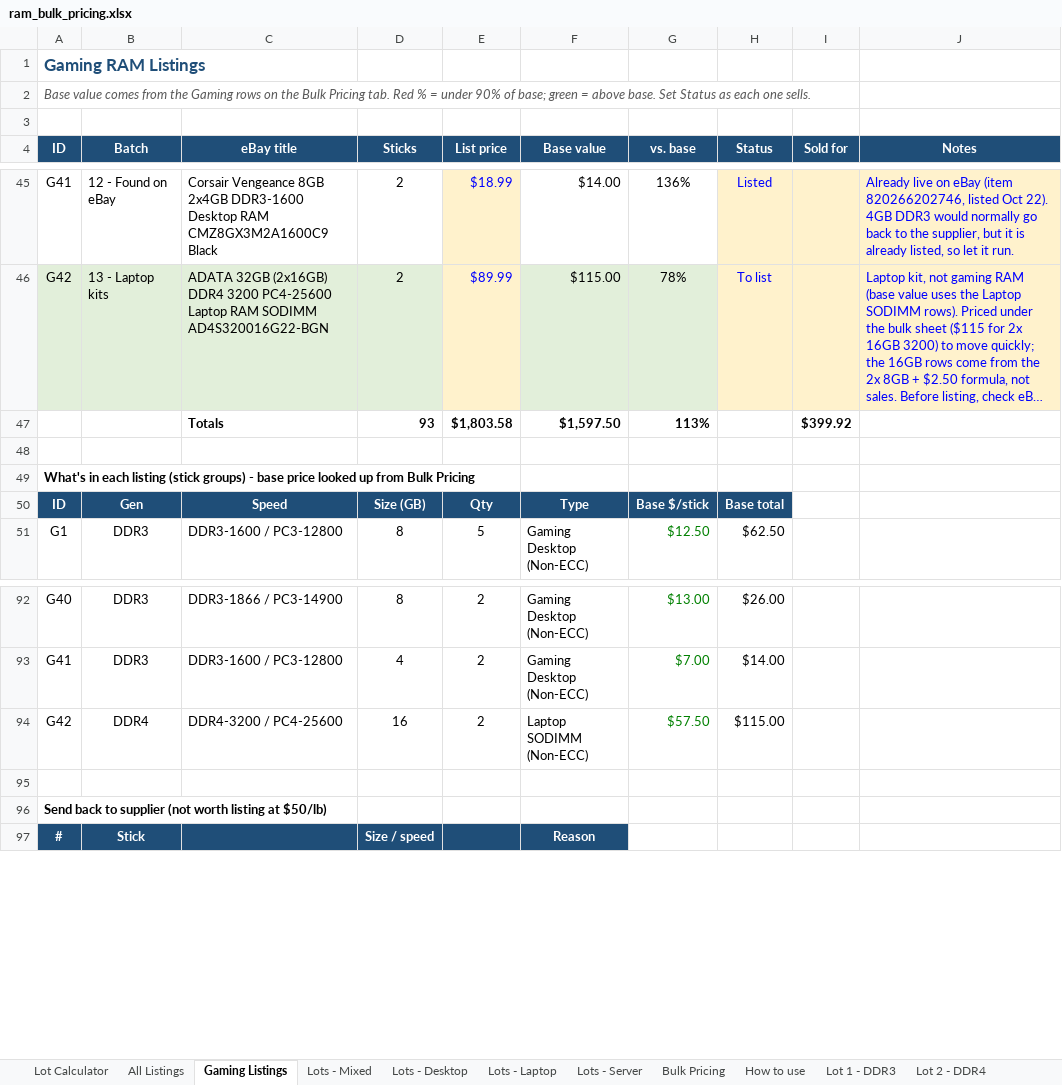
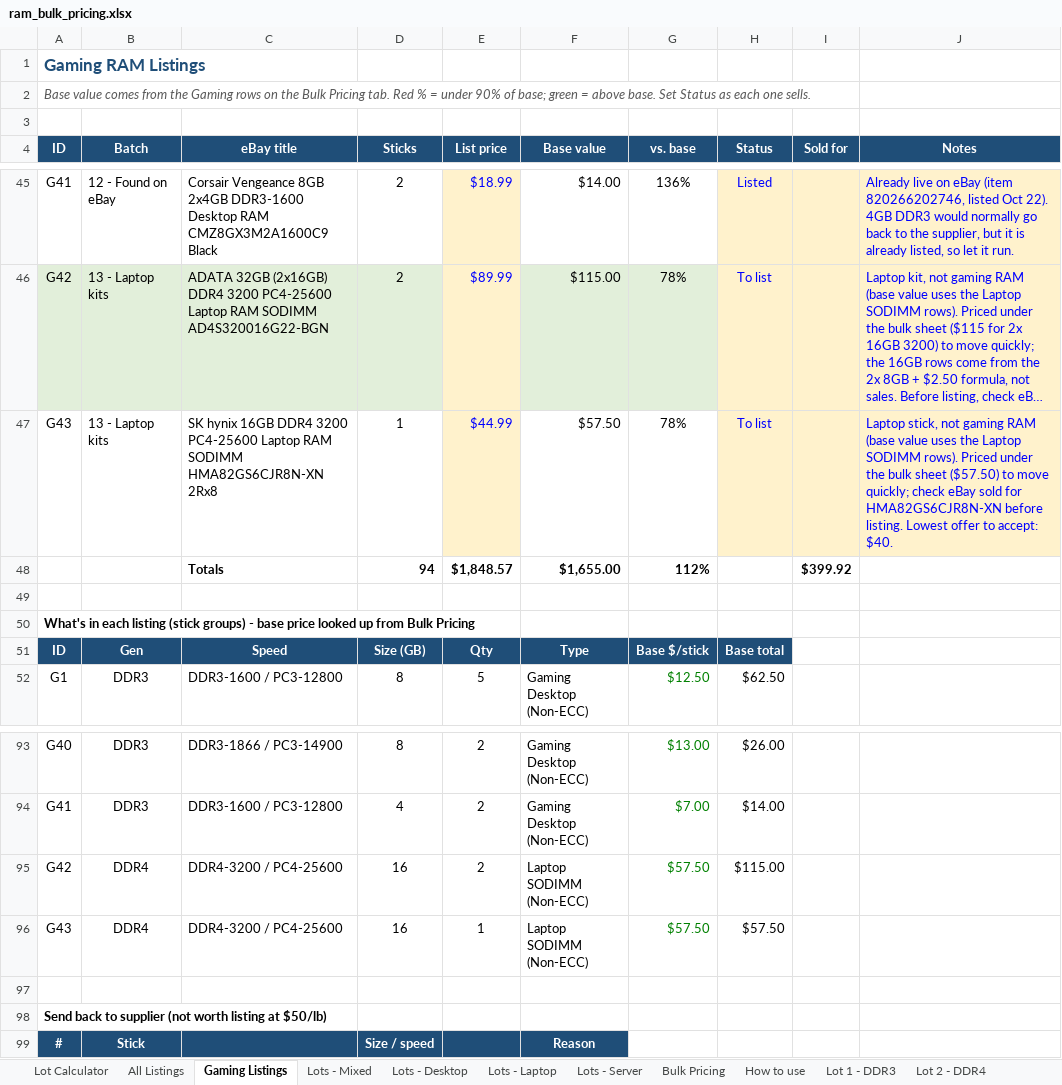
Before and after one commit to bgallaher-lgtm/Claude, an Excel workbook: ram_bulk_pricing.xlsx, sheet Gaming Listings, drawn as a sheet; only a part is shown, gaps mark what is left out; long unchanged cells end in …; values as stored, in another font and other column widths than the file's, no borders; conditional formats not drawn; removed rows and columns are numbered as before the commit, all else as after; the diff names each change by its address in the sheet, - before the commit and + after, or states it on an @@ line.

```diff
--- a/ram_bulk_pricing.xlsx (sheet Gaming Listings)
+++ b/ram_bulk_pricing.xlsx (sheet Gaming Listings)
-row 47:  |  | Totals | 93 | $1,803.58 | $1,597.50 | 113% |  | $399.92
+row 47: G43 | 13 - Laptop kits | SK hynix 16GB DDR4 3200 PC4-25600 Laptop RAM SODIMM HMA82GS6CJR8N-XN 2Rx8 | 1 | $44.99 | $57.50 | 78% | To list |  | Laptop stick, not gaming RAM (base value uses the Laptop SODIMM rows). Priced under the bulk sheet ($57.50) to move quickly; check eBay sold for HMA82GS6CJR8N-XN before listing. Lowest offer to accept: $40.
+row 48:  |  | Totals | 94 | $1,848.57 | $1,655.00 | 112% |  | $399.92
+row 96: G43 | DDR4 | DDR4-3200 / PC4-25600 | 16 | 1 | Laptop SODIMM (Non-ECC) | $57.50 | $57.50
```
Also changed, not shown: sheet All Listings, formulas that keep their value, 1 other file.
